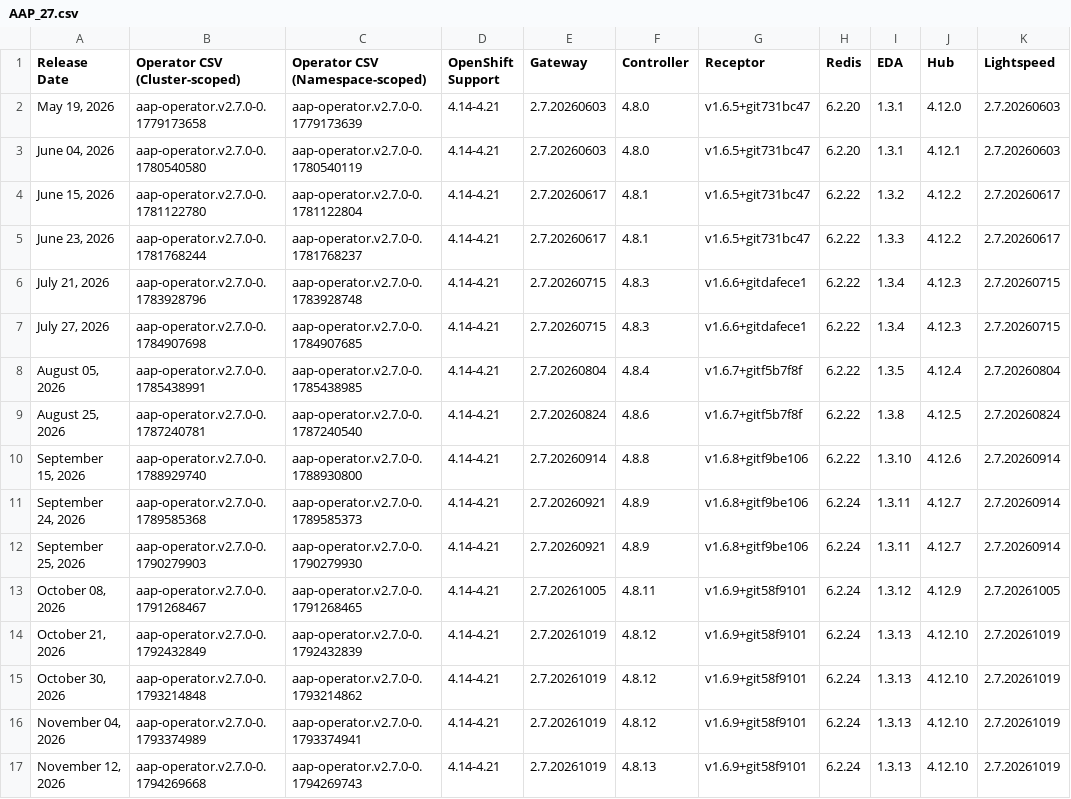
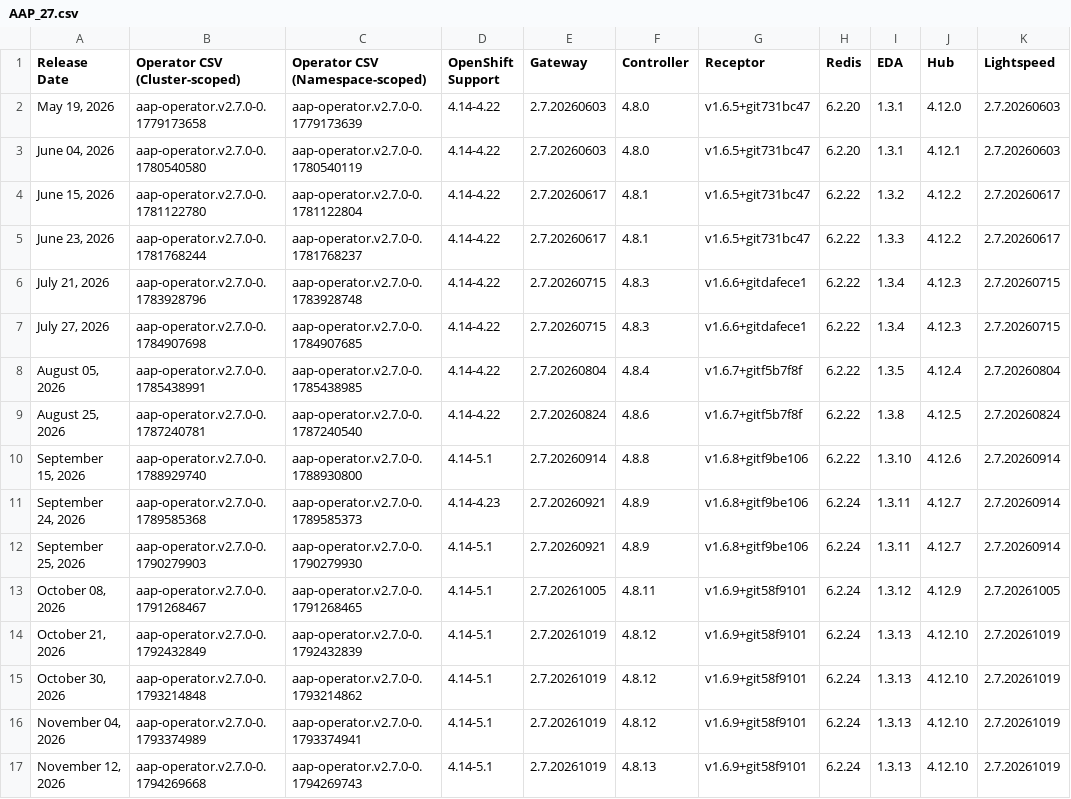
Before and after one commit to lennysh/aap-openshift-compatibility-matrix, a CSV file: data/AAP_27.csv, drawn as a sheet; only a part is shown; the diff names each change by its address in the sheet, - before the commit and + after, or states it on an @@ line.

```diff
--- a/data/AAP_27.csv
+++ b/data/AAP_27.csv
-D2:D9 (OpenShift Support): 4.14-4.21
+D2:D9 (OpenShift Support): 4.14-4.22
-D10 (OpenShift Support): 4.14-4.21
+D10 (OpenShift Support): 4.14-5.1
-D11 (OpenShift Support): 4.14-4.21
+D11 (OpenShift Support): 4.14-4.23
-D12:D17 (OpenShift Support): 4.14-4.21
+D12:D17 (OpenShift Support): 4.14-5.1
```
Also changed, not shown: data/AAP_26.csv, 3 other files.
